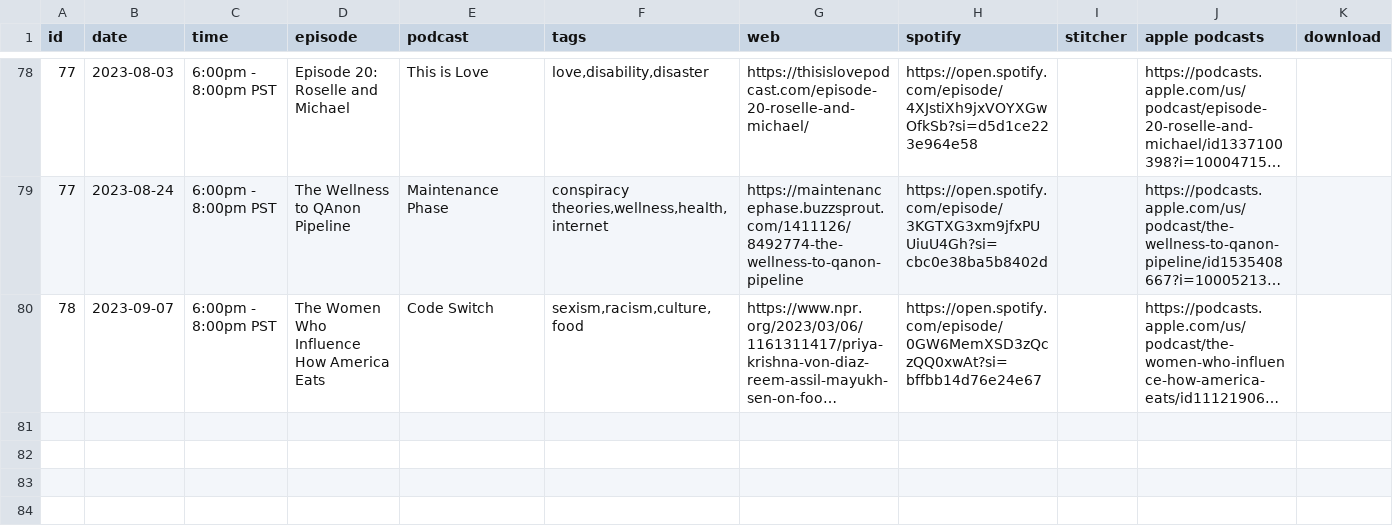
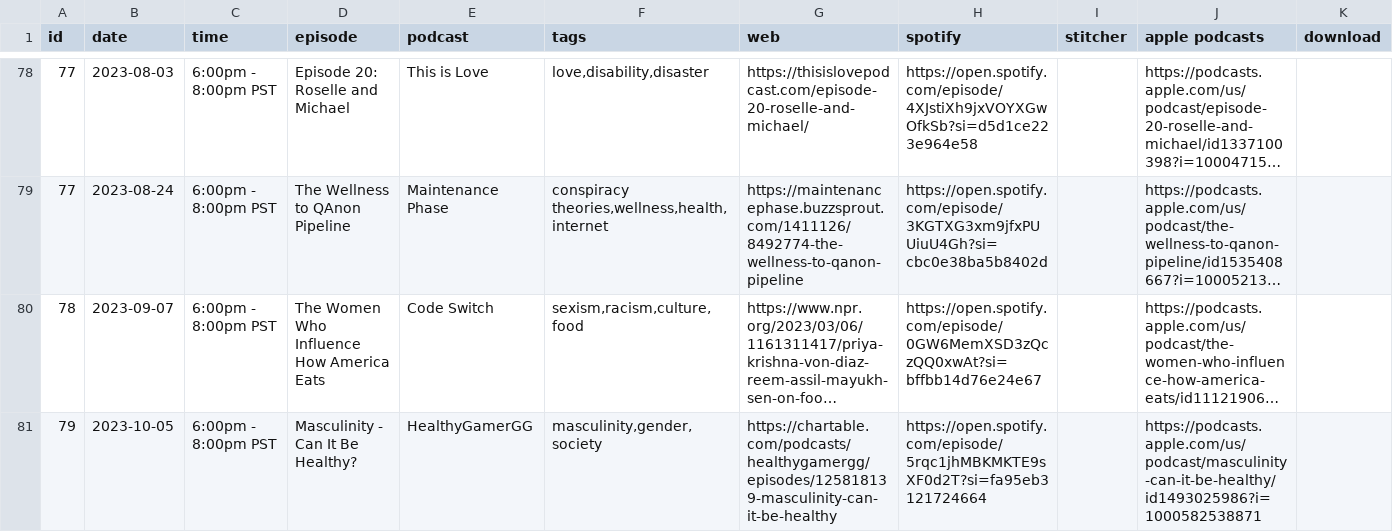
Before and after one commit to froseph/friday-podcast-club, a CSV file: episodes.csv, drawn as a sheet; only a part is shown, gaps mark what is left out; long unchanged cells end in …; the diff names each change by its address in the sheet, - before the commit and + after, or states it on an @@ line.

Commit message:
Add 20231005 podcast

```diff
--- a/episodes.csv
+++ b/episodes.csv
+row 81: 79 | 2023-10-05 | 6:00pm - 8:00pm PST | Masculinity - Can It Be Healthy? | HealthyGamerGG | masculinity,gender,society | https://chartable.com/podcasts/healthygamergg/episodes/125818139-masculinity-can-it-be-healthy | https://open.spotify.com/episode/5rqc1jhMBKMKTE9sXF0d2T?si=fa95eb3121724664 |  | https://podcasts.apple.com/us/podcast/masculinity-can-it-be-healthy/id1493025986?i=1000582538871
```
Also changed, not shown: 1 other file.
